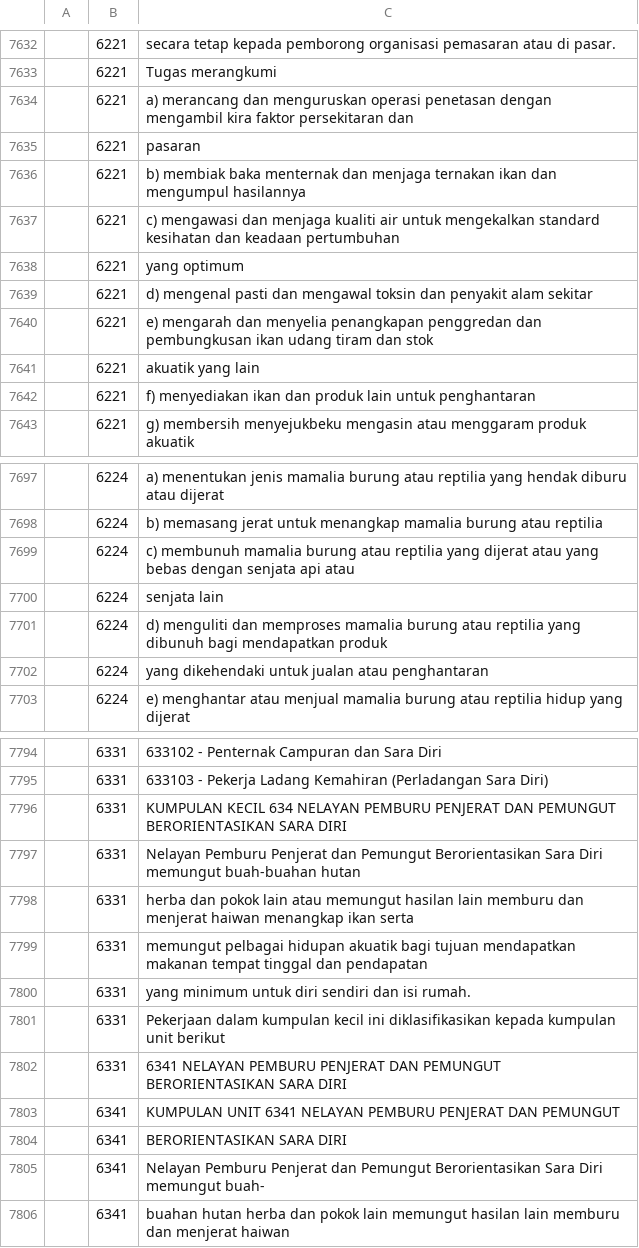
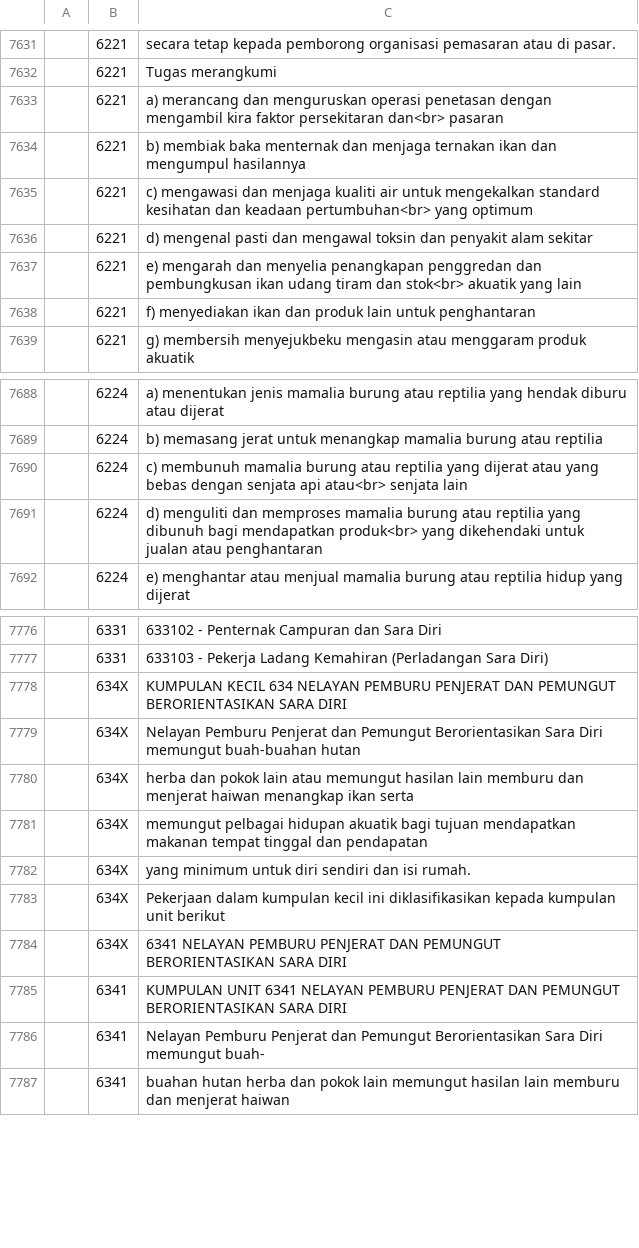
Before and after one commit to amin007/v2, a CSV file: sumber/fail/rujukan/csv/mascoBM-v06.csv, drawn as a sheet; only a part is shown, gaps mark what is left out; the diff covers the shown part only.

```diff
--- a/sumber/fail/rujukan/csv/mascoBM-v06.csv
+++ b/sumber/fail/rujukan/csv/mascoBM-v06.csv
@@ -7633,10 +7632,7 @@
 "";"6221";"Tugas merangkumi"
-"";"6221";"a) merancang dan menguruskan operasi penetasan dengan mengambil kira faktor persekitaran dan"
-"";"6221";pasaran
+"";"6221";"a) merancang dan menguruskan operasi penetasan dengan mengambil kira faktor persekitaran dan<br> pasaran"
 "";"6221";"b) membiak baka menternak dan menjaga ternakan ikan dan mengumpul hasilannya"
-"";"6221";"c) mengawasi dan menjaga kualiti air untuk mengekalkan standard kesihatan dan keadaan pertumbuhan"
-"";"6221";"yang optimum"
+"";"6221";"c) mengawasi dan menjaga kualiti air untuk mengekalkan standard kesihatan dan keadaan pertumbuhan<br> yang optimum"
 "";"6221";"d) mengenal pasti dan mengawal toksin dan penyakit alam sekitar"
-"";"6221";"e) mengarah dan menyelia penangkapan penggredan dan pembungkusan ikan udang tiram dan stok"
-"";"6221";"akuatik yang lain"
+"";"6221";"e) mengarah dan menyelia penangkapan penggredan dan pembungkusan ikan udang tiram dan stok<br> akuatik yang lain"
 "";"6221";"f) menyediakan ikan dan produk lain untuk penghantaran"
@@ -7698,6 +7689,4 @@
 "";"6224";"b) memasang jerat untuk menangkap mamalia burung atau reptilia"
-"";"6224";"c) membunuh mamalia burung atau reptilia yang dijerat atau yang bebas dengan senjata api atau"
-"";"6224";"senjata lain"
-"";"6224";"d) menguliti dan memproses mamalia burung atau reptilia yang dibunuh bagi mendapatkan produk"
-"";"6224";"yang dikehendaki untuk jualan atau penghantaran"
+"";"6224";"c) membunuh mamalia burung atau reptilia yang dijerat atau yang bebas dengan senjata api atau<br> senjata lain"
+"";"6224";"d) menguliti dan memproses mamalia burung atau reptilia yang dibunuh bagi mendapatkan produk<br> yang dikehendaki untuk jualan atau penghantaran"
 "";"6224";"e) menghantar atau menjual mamalia burung atau reptilia hidup yang dijerat"
@@ -7795,11 +7777,10 @@
 "";"6331";"633103 - Pekerja Ladang Kemahiran (Perladangan Sara Diri)"
-"";"6331";"KUMPULAN KECIL 634 NELAYAN PEMBURU PENJERAT DAN PEMUNGUT BERORIENTASIKAN SARA DIRI"
-"";"6331";"Nelayan Pemburu Penjerat dan Pemungut Berorientasikan Sara Diri memungut buah-buahan hutan"
-"";"6331";"herba dan pokok lain atau memungut hasilan lain memburu dan menjerat haiwan menangkap ikan serta"
-"";"6331";"memungut pelbagai hidupan akuatik bagi tujuan mendapatkan makanan tempat tinggal dan pendapatan"
-"";"6331";"yang minimum untuk diri sendiri dan isi rumah."
-"";"6331";"Pekerjaan dalam kumpulan kecil ini diklasifikasikan kepada kumpulan unit berikut"
-"";"6331";"6341 NELAYAN PEMBURU PENJERAT DAN PEMUNGUT BERORIENTASIKAN SARA DIRI"
-"";"6341";"KUMPULAN UNIT 6341 NELAYAN PEMBURU PENJERAT DAN PEMUNGUT"
-"";"6341";"BERORIENTASIKAN SARA DIRI"
+"";"634X";"KUMPULAN KECIL 634 NELAYAN PEMBURU PENJERAT DAN PEMUNGUT BERORIENTASIKAN SARA DIRI"
+"";"634X";"Nelayan Pemburu Penjerat dan Pemungut Berorientasikan Sara Diri memungut buah-buahan hutan"
+"";"634X";"herba dan pokok lain atau memungut hasilan lain memburu dan menjerat haiwan menangkap ikan serta"
+"";"634X";"memungut pelbagai hidupan akuatik bagi tujuan mendapatkan makanan tempat tinggal dan pendapatan"
+"";"634X";"yang minimum untuk diri sendiri dan isi rumah."
+"";"634X";"Pekerjaan dalam kumpulan kecil ini diklasifikasikan kepada kumpulan unit berikut"
+"";"634X";"6341 NELAYAN PEMBURU PENJERAT DAN PEMUNGUT BERORIENTASIKAN SARA DIRI"
+"";"6341";"KUMPULAN UNIT 6341 NELAYAN PEMBURU PENJERAT DAN PEMUNGUT BERORIENTASIKAN SARA DIRI"
 "";"6341";"Nelayan Pemburu Penjerat dan Pemungut Berorientasikan Sara Diri memungut buah-"
```
Also changed, not shown: 2 added rows, 15 removed rows and 48 edited cells elsewhere in this file.
